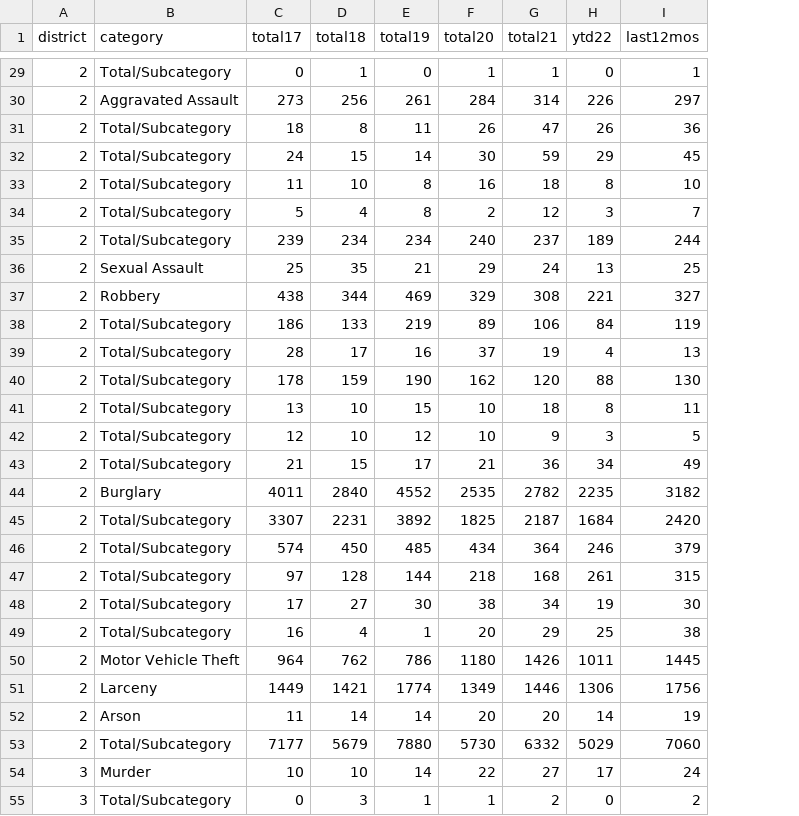
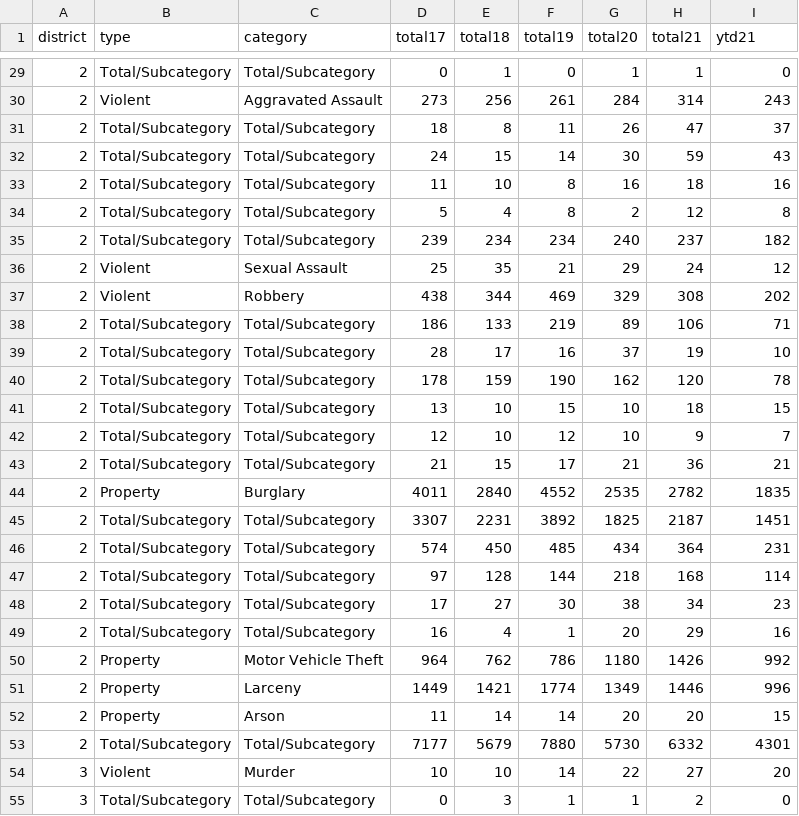
Before and after one commit to abcotvdata/safetytracker_oakland, a CSV file: data/output/yearly/district_yearly.csv, drawn as a sheet; only a part is shown, gaps mark what is left out; removed rows and columns are numbered as before the commit, all else as after; the diff covers the shown part only; the diff names each change by its address in the sheet, - before the commit and + after, or states it on an @@ line.

```diff
--- a/data/output/yearly/district_yearly.csv
+++ b/data/output/yearly/district_yearly.csv
+column B (type), rows 29-55: Total/Subcategory | Violent | Total/Subcategory | Total/Subcategory | Total/Subcategory | Total/Subcategory | Total/Subcategory | Violent | Violent | Total/Subcategory | Total/Subcategory | Total/Subcategory | Total/Subcategory | Total/Subcategory | Total/Subcategory | Property | Total/Subcategory | Total/Subcategory | Total/Subcategory | Total/Subcategory | Total/Subcategory | Property | Property | Property | Total/Subcategory | Violent | Total/Subcategory
-column H (ytd22), rows 29-55: 0 | 226 | 26 | 29 | 8 | 3 | 189 | 13 | 221 | 84 | 4 | 88 | 8 | 3 | 34 | 2235 | 1684 | 246 | 261 | 19 | 25 | 1011 | 1306 | 14 | 5029 | 17 | 0
-I1: last12mos
+I1: ytd21
-I29 (ytd21): 1
+I29 (ytd21): 0
-I30 (ytd21): 297
+I30 (ytd21): 243
-I31 (ytd21): 36
+I31 (ytd21): 37
-I32 (ytd21): 45
+I32 (ytd21): 43
-I33 (ytd21): 10
+I33 (ytd21): 16
-I34 (ytd21): 7
+I34 (ytd21): 8
-I35 (ytd21): 244
+I35 (ytd21): 182
-I36 (ytd21): 25
+I36 (ytd21): 12
-I37 (ytd21): 327
+I37 (ytd21): 202
-I38 (ytd21): 119
+I38 (ytd21): 71
-I39 (ytd21): 13
+I39 (ytd21): 10
-I40 (ytd21): 130
+I40 (ytd21): 78
-I41 (ytd21): 11
+I41 (ytd21): 15
-I42 (ytd21): 5
+I42 (ytd21): 7
-I43 (ytd21): 49
+I43 (ytd21): 21
-I44 (ytd21): 3182
+I44 (ytd21): 1835
-I45 (ytd21): 2420
+I45 (ytd21): 1451
-I46 (ytd21): 379
+I46 (ytd21): 231
-I47 (ytd21): 315
+I47 (ytd21): 114
-I48 (ytd21): 30
+I48 (ytd21): 23
-I49 (ytd21): 38
+I49 (ytd21): 16
-I50 (ytd21): 1445
+I50 (ytd21): 992
-I51 (ytd21): 1756
+I51 (ytd21): 996
-I52 (ytd21): 19
+I52 (ytd21): 15
-I53 (ytd21): 7060
+I53 (ytd21): 4301
-I54 (ytd21): 24
+I54 (ytd21): 20
-I55 (ytd21): 2
+I55 (ytd21): 0
```
Also changed, not shown: 98 edited cells elsewhere in this file, 27 other files.
